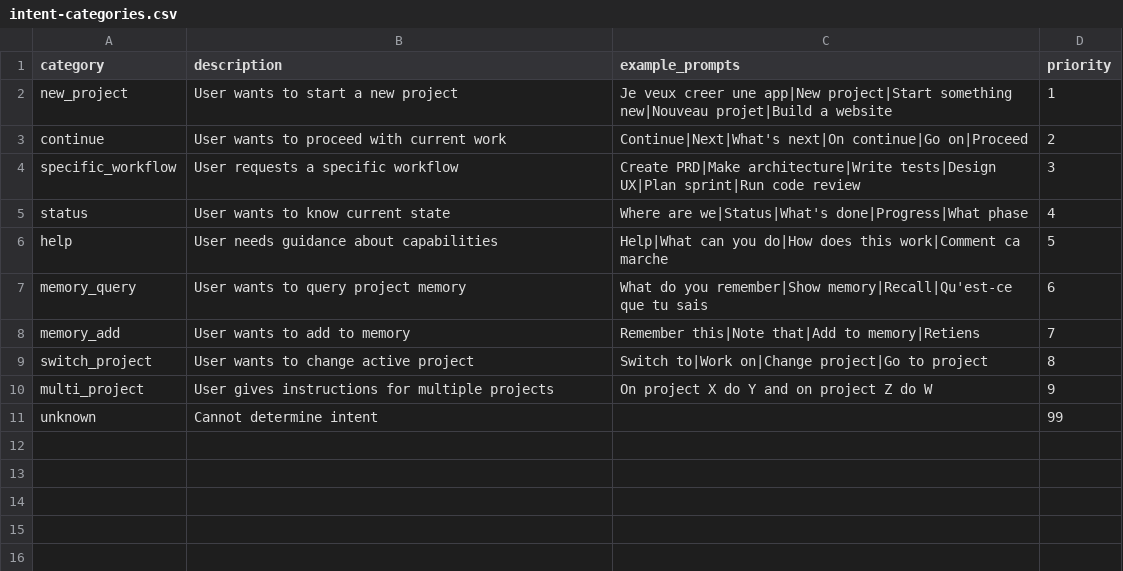
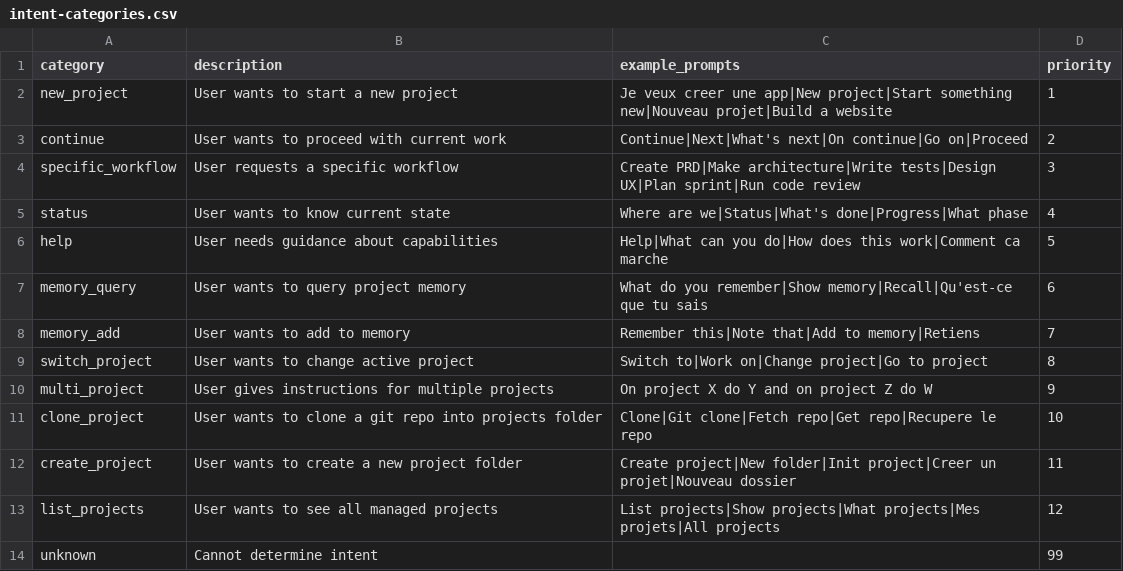
Before and after one commit to Listu/BMAD-METHOD, a CSV file: src/modules/orchestrator/data/intent-categories.csv, drawn as a sheet; the diff names each change by its address in the sheet, - before the commit and + after, or states it on an @@ line.

```diff
--- a/src/modules/orchestrator/data/intent-categories.csv
+++ b/src/modules/orchestrator/data/intent-categories.csv
+row 11: clone_project | User wants to clone a git repo into projects folder | Clone|Git clone|Fetch repo|Get repo|Recupere le repo | 10
+row 12: create_project | User wants to create a new project folder | Create project|New folder|Init project|Creer un projet|Nouveau dossier | 11
+row 13: list_projects | User wants to see all managed projects | List projects|Show projects|What projects|Mes projets|All projects | 12
```
Also changed, not shown: 4 other files.
